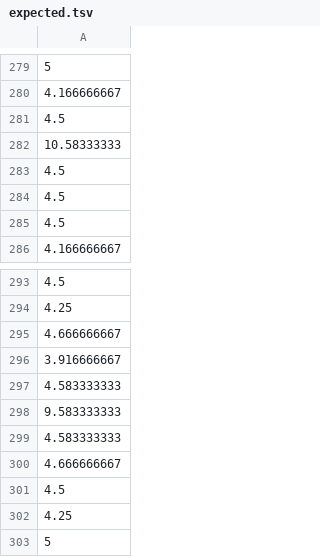
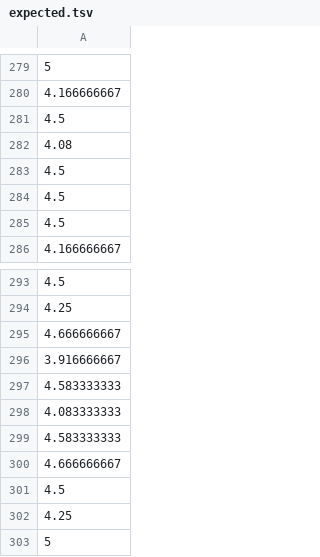
Before and after one commit to poleval/2021-quality-estimation-nonblind, a TSV file: dev-0/expected.tsv, drawn as a sheet; only a part is shown, gaps mark what is left out.

Commit message:
Fix expected in dev, add image

```diff
--- a/dev-0/expected.tsv
+++ b/dev-0/expected.tsv
@@ -281,3 +281,3 @@
 4.5
-10.58333333
+4.08
 4.5
@@ -297,3 +297,3 @@
 4.583333333
-9.583333333
+4.083333333
 4.583333333
```
Also changed, not shown: 1 other file.
